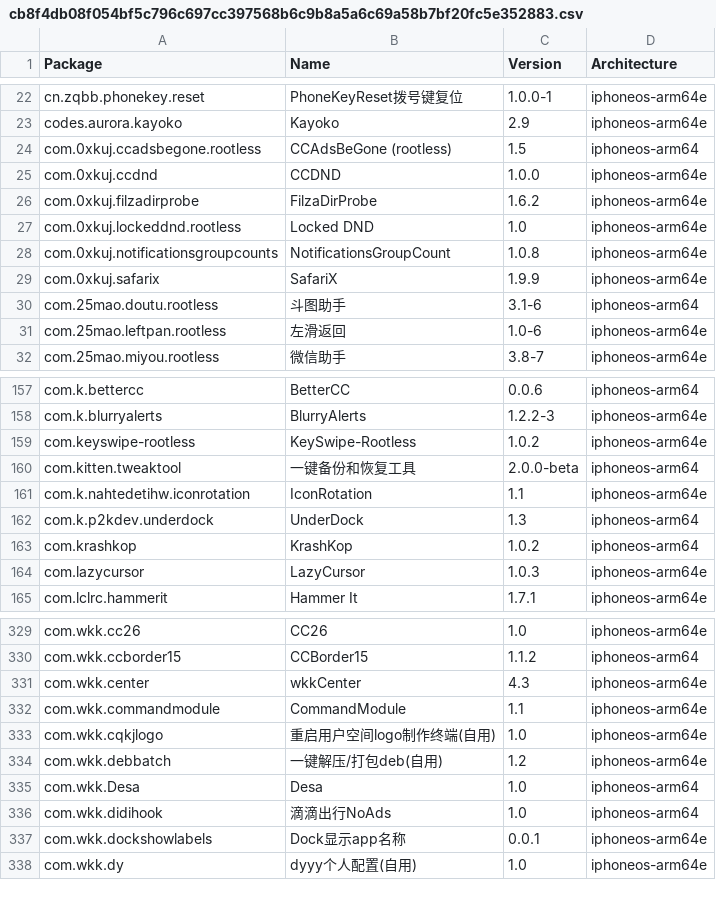
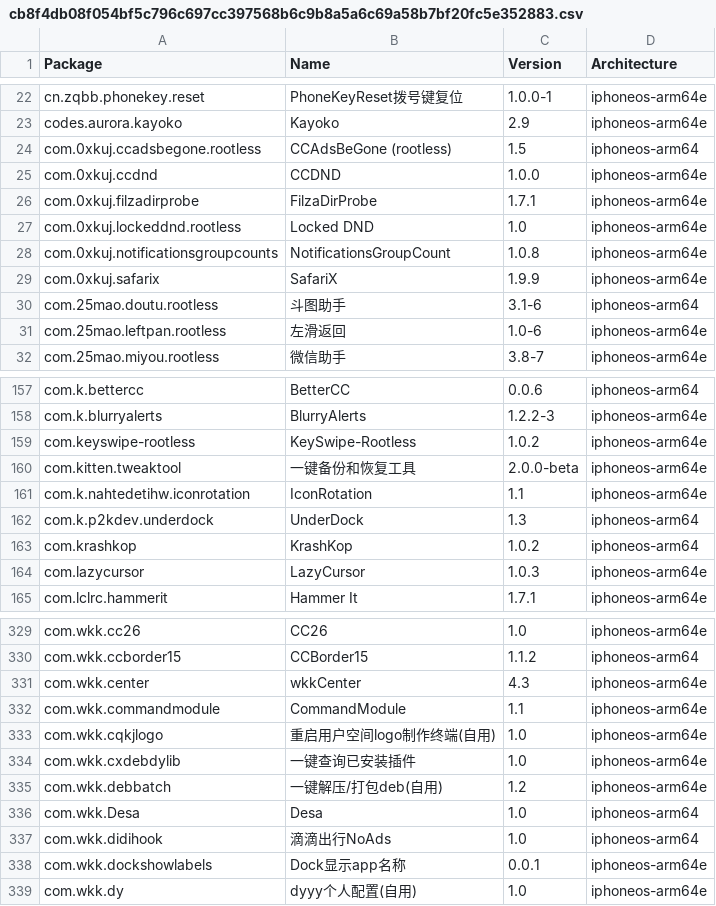
Before and after one commit to TrollStoreX/crc_bark, a CSV file: Library/Caches/com.nan.crc/cb8f4db08f054bf5c796c697cc397568b6c9b8a5a6c69a58b7bf20fc5e352883.csv, drawn as a sheet; only a part is shown, gaps mark what is left out.

```diff
--- a/Library/Caches/com.nan.crc/cb8f4db08f054bf5c796c697cc397568b6c9b8a5a6c69a58b7bf20fc5e352883.csv
+++ b/Library/Caches/com.nan.crc/cb8f4db08f054bf5c796c697cc397568b6c9b8a5a6c69a58b7bf20fc5e352883.csv
@@ -25,3 +25,3 @@ com.0xkuj.ccadsbegone.rootless,CCAdsBeGone (rootless),1.5,iphoneos-arm64
 com.0xkuj.ccdnd,CCDND,1.0.0,iphoneos-arm64e
-com.0xkuj.filzadirprobe,FilzaDirProbe,1.6.2,iphoneos-arm64e
+com.0xkuj.filzadirprobe,FilzaDirProbe,1.7.1,iphoneos-arm64e
 com.0xkuj.lockeddnd.rootless,Locked DND,1.0,iphoneos-arm64e
@@ -159,3 +159,3 @@ com.k.blurryalerts,BlurryAlerts,1.2.2-3,iphoneos-arm64e
 com.keyswipe-rootless,KeySwipe-Rootless,1.0.2,iphoneos-arm64e
-com.kitten.tweaktool,一键备份和恢复工具,2.0.0-beta,iphoneos-arm64
+com.kitten.tweaktool,一键备份和恢复工具,2.0.0-beta,iphoneos-arm64e
 com.k.nahtedetihw.iconrotation,IconRotation,1.1,iphoneos-arm64e
@@ -333,2 +333,3 @@ com.wkk.commandmodule,CommandModule,1.1,iphoneos-arm64e
 com.wkk.cqkjlogo,重启用户空间logo制作终端(自用),1.0,iphoneos-arm64e
+com.wkk.cxdebdylib,一键查询已安装插件,1.0,iphoneos-arm64e
 com.wkk.debbatch,一键解压/打包deb(自用),1.2,iphoneos-arm64e
```
Also changed, not shown: Library/Caches/com.nan.crc/5955f11057cbf31ca2ac3620a1be6dfe5b69dd4edd2714f225e3bb363c636dc5.csv.
